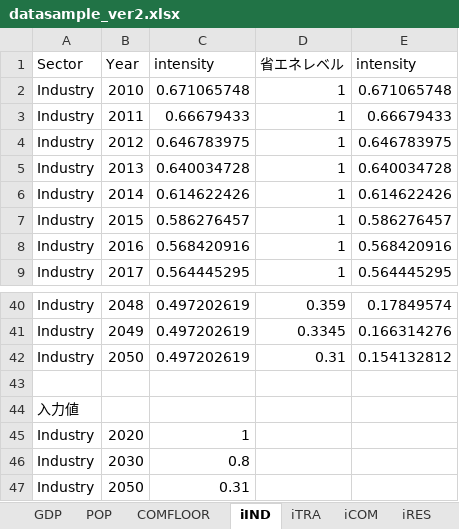
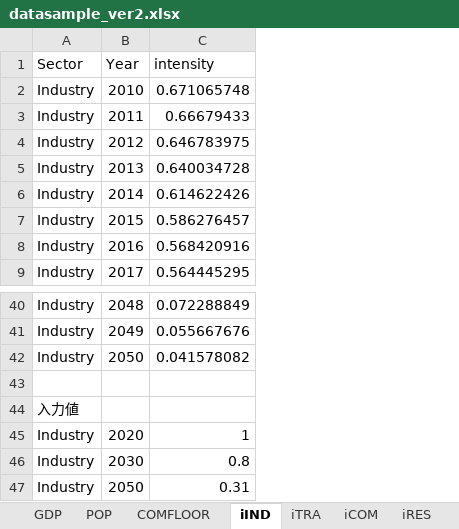
Before and after one commit to MoriShotaro/TA_model, an Excel workbook: xlsx/datasample_ver2.xlsx, sheet iIND, drawn as a sheet; only a part is shown, gaps mark what is left out; values as stored, in another font and other column widths than the file's, no borders; the diff covers the shown part only; the diff names each change by its address in the sheet, - before the commit and + after, or states it on an @@ line.

```diff
--- a/xlsx/datasample_ver2.xlsx (sheet iIND)
+++ b/xlsx/datasample_ver2.xlsx (sheet iIND)
-column D (省エネレベル), rows 2-9: all 1; rows 40-42: 0.359 | 0.3345 | 0.31
-column E (intensity), rows 2-9: 0.671065748 | 0.66679433 | 0.646783975 | 0.640034728 | 0.614622426 | 0.586276457 | 0.568420916 | 0.564445295; rows 40-42: 0.17849574 | 0.166314276 | 0.154132812
-C40 (intensity): 0.497202619
+C40 (intensity): 0.072288849
-C41 (intensity): 0.497202619
+C41 (intensity): 0.055667676
-C42 (intensity): 0.497202619
+C42 (intensity): 0.041578082
```
Also changed, not shown: 27 edited cells elsewhere in this sheet, sheet Consumption (EJyr), sheet iRES, sheet iTRA, sheet iCOM, other sheet tabs, xlsx/data.xlsx, xlsx/sample.xlsx.
